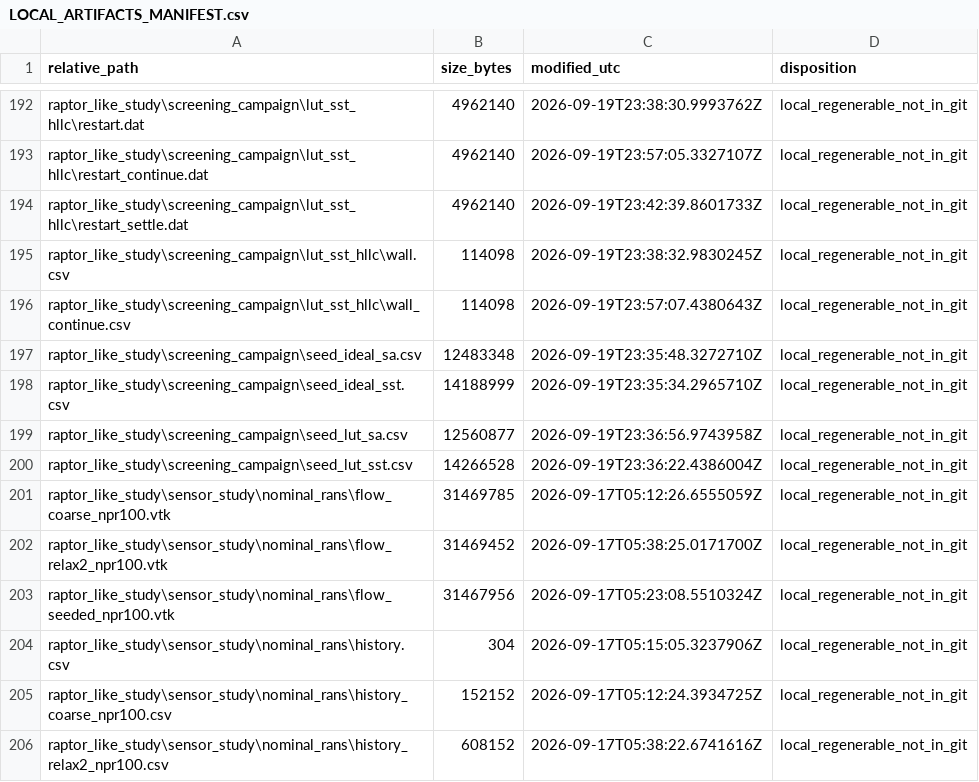
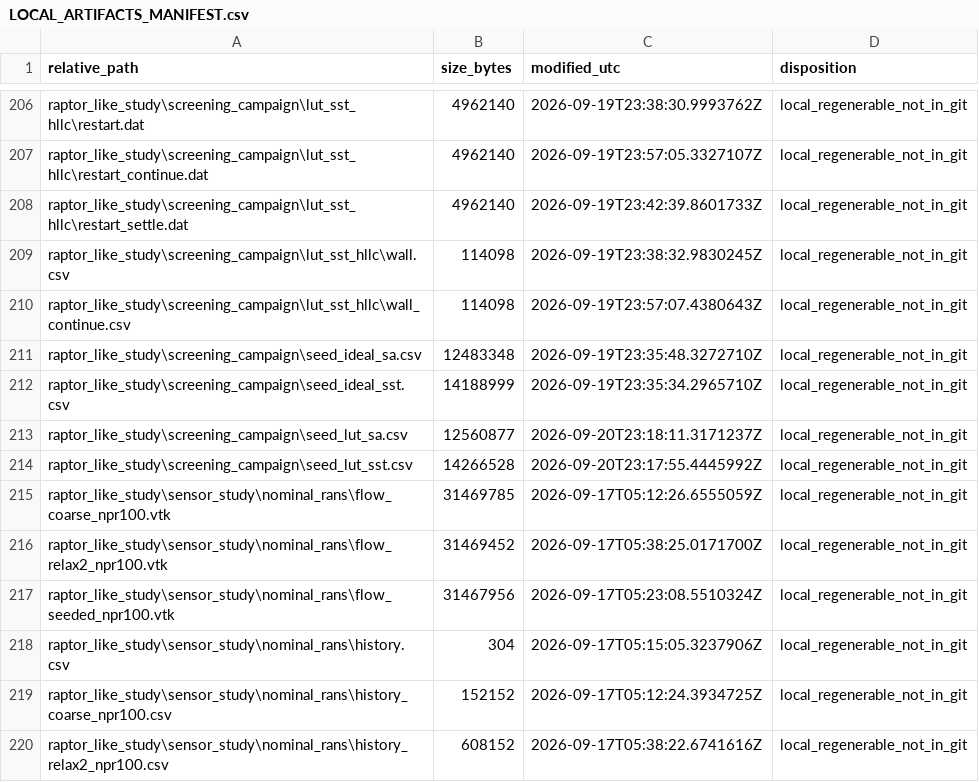
Before and after one commit to Adan-dotcom/Overexpanded-supersonic-nozzle, a CSV file: LOCAL_ARTIFACTS_MANIFEST.csv, drawn as a sheet; only a part is shown, gaps mark what is left out; the diff covers the shown part only.

```diff
--- a/LOCAL_ARTIFACTS_MANIFEST.csv
+++ b/LOCAL_ARTIFACTS_MANIFEST.csv
@@ -198,4 +212,4 @@
 "raptor_like_study\screening_campaign\seed_ideal_sst.csv","14188999","2026-09-19T23:35:34.2965710Z","local_regenerable_not_in_git"
-"raptor_like_study\screening_campaign\seed_lut_sa.csv","12560877","2026-09-19T23:36:56.9743958Z","local_regenerable_not_in_git"
-"raptor_like_study\screening_campaign\seed_lut_sst.csv","14266528","2026-09-19T23:36:22.4386004Z","local_regenerable_not_in_git"
+"raptor_like_study\screening_campaign\seed_lut_sa.csv","12560877","2026-09-20T23:18:11.3171237Z","local_regenerable_not_in_git"
+"raptor_like_study\screening_campaign\seed_lut_sst.csv","14266528","2026-09-20T23:17:55.4445992Z","local_regenerable_not_in_git"
 "raptor_like_study\sensor_study\nominal_rans\flow_coarse_npr100.vtk","31469785","2026-09-17T05:12:26.6555059Z","local_regenerable_not_in_git"
```
Also changed, not shown: 14 added rows elsewhere in this file, 44 other files.
